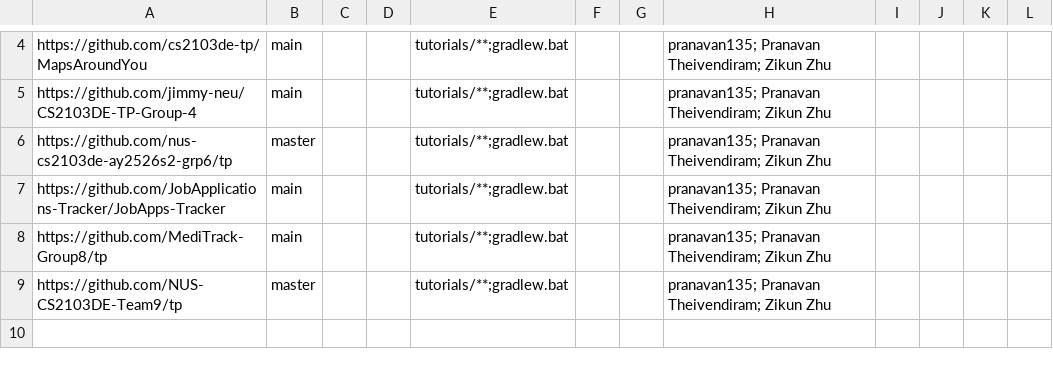
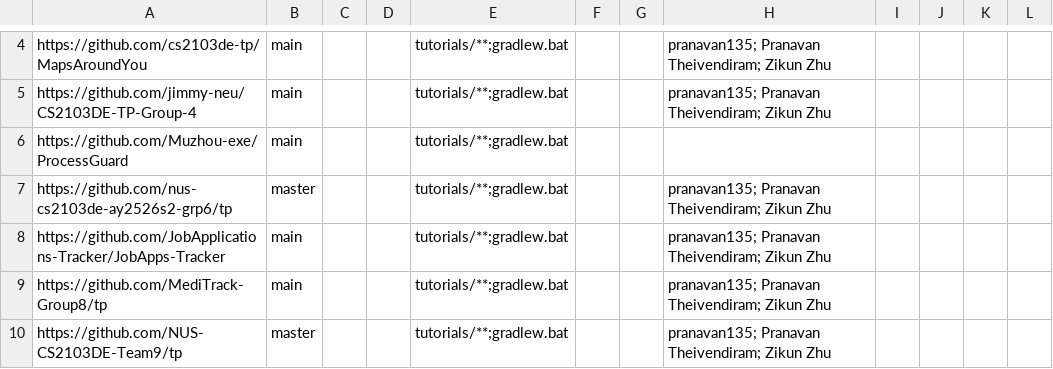
Before and after one commit to nus-cs2103de-ay2526s2/tp-code-dashboard, a CSV file: configs/repo-config.csv, drawn as a sheet; only a part is shown, gaps mark what is left out.

```diff
--- a/configs/repo-config.csv
+++ b/configs/repo-config.csv
@@ -5,2 +5,3 @@ https://github.com/cs2103de-tp/MapsAroundYou,main,,,tutorials/**;gradlew.bat,,,p
 https://github.com/jimmy-neu/CS2103DE-TP-Group-4,main,,,tutorials/**;gradlew.bat,,,pranavan135; Pranavan Theivendiram; Zikun Zhu,,,,
+https://github.com/Muzhou-exe/ProcessGuard,main,,,tutorials/**;gradlew.bat,,,,,,,
 https://github.com/nus-cs2103de-ay2526s2-grp6/tp,master,,,tutorials/**;gradlew.bat,,,pranavan135; Pranavan Theivendiram; Zikun Zhu,,,,
```
Also changed, not shown: configs/authors.csv.
